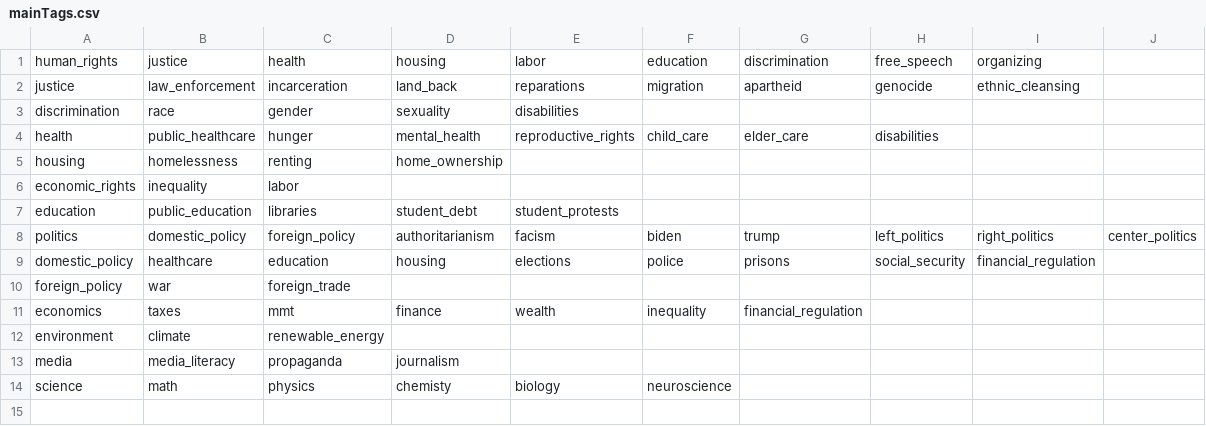
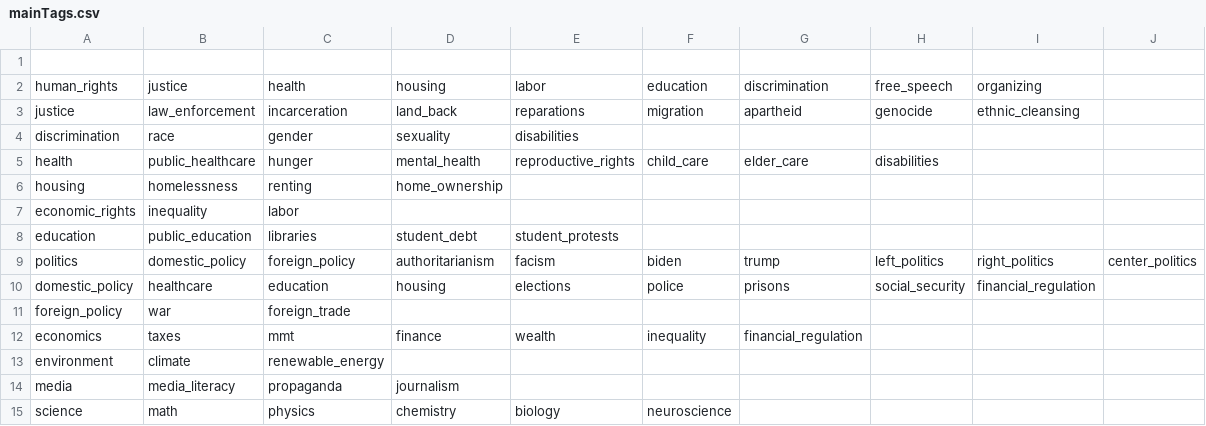
Before and after one commit to dlynas/MDedit_LTE, a CSV file: mainTags.csv, drawn as a sheet.

Commit message:
Update mainTags.csv

```diff
--- a/mainTags.csv
+++ b/mainTags.csv
@@ -1 +1,2 @@
+,,,,,,,,,
 human_rights,justice,health,housing,labor,education,discrimination,free_speech,organizing,
@@ -13,2 +14,2 @@ environment,climate,renewable_energy,,,,,,,
 media,media_literacy,propaganda,journalism,,,,,,
-science,math,physics,chemisty,biology,neuroscience,,,,
+science,math,physics,chemistry,biology,neuroscience,,,,
```
